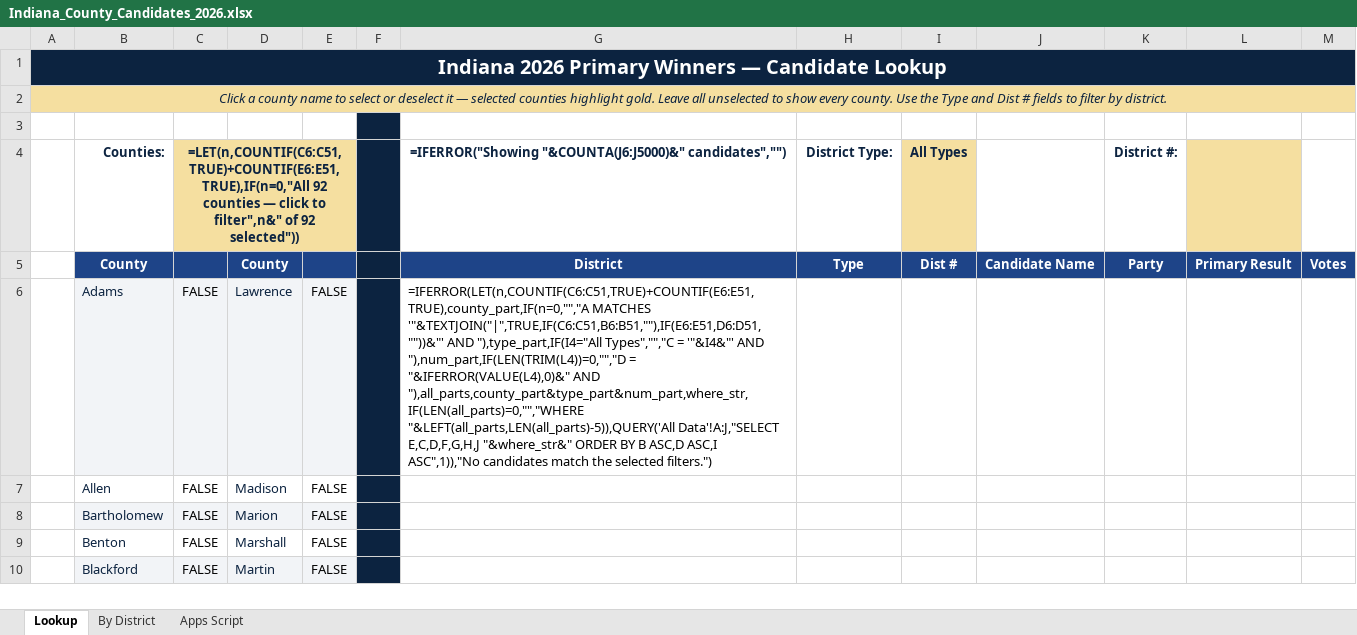
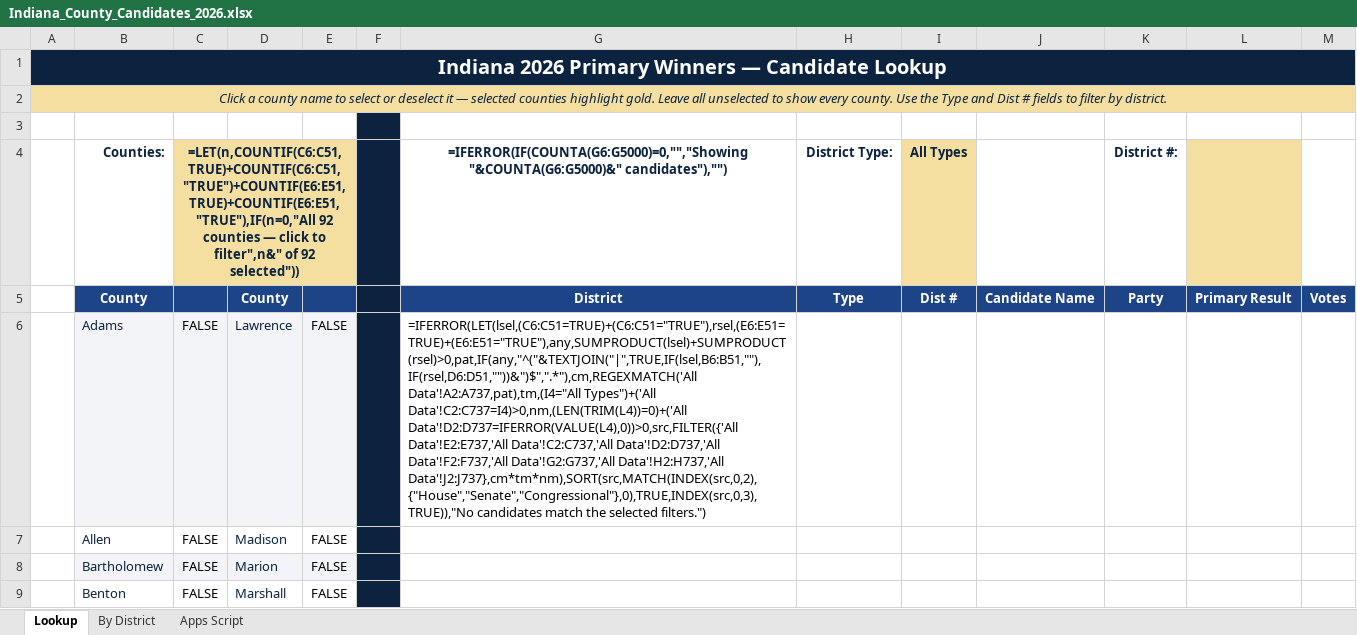
Before and after one commit to dcoll12/indianastats, an Excel workbook: Indiana_County_Candidates_2026.xlsx, sheet Lookup, drawn as a sheet; only a part is shown; the shorter side is filled out with more unchanged rows; values as stored, in another font and other column widths than the file's, no borders; formulas without a stored value are shown as written; conditional formats not drawn; the diff names each change by its address in the sheet, - before the commit and + after, or states it on an @@ line.

```diff
--- a/Indiana_County_Candidates_2026.xlsx (sheet Lookup)
+++ b/Indiana_County_Candidates_2026.xlsx (sheet Lookup)
-C4: =LET(n,COUNTIF(C6:C51,TRUE)+COUNTIF(E6:E51,TRUE),IF(n=0,"All 92 counties…
+C4: =LET(n,COUNTIF(C6:C51,TRUE)+COUNTIF(C6:C51,"TRUE")+COUNTIF(E6:E51,TRUE)+COUNTIF(E6:E51,"TRUE"),IF(n=0,"All 92 counties…
-G4: =IFERROR("Showing "&COUNTA(J6:J5000)&" candidates","")
+G4: =IFERROR(IF(COUNTA(G6:G5000)=0,"","Showing "&COUNTA(G6:G5000)&" candidates"),"")
-G6: =IFERROR(LET(n,COUNTIF(C6:C51,TRUE)+COUNTIF(E6:E51,TRUE),county_part,IF(n=0,"","A MATCHES '"&TEXTJOIN("|",TRUE,IF(C6:C51,B6:B51,""),IF(E6:E51,D6:D51,""))&"' AND "),type_part,IF(I4="All Types","","C = '"&I4&"' AND "),num_part,IF(LEN(TRIM(L4))=0,"","D = "&IFERROR(VALUE(L4),0)&" AND "),all_parts,county_part&type_part&num_part,where_str,IF(LEN(all_parts)=0,"","WHERE "&LEFT(all_parts,LEN(all_parts)-5)),QUERY('All Data'!A:J,"SELECT E,C,D,F,G,H,J "&where_str&" ORDER BY B ASC,D ASC,I ASC",1)),"No candidates match…
+G6: =IFERROR(LET(lsel,(C6:C51=TRUE)+(C6:C51="TRUE"),rsel,(E6:E51=TRUE)+(E6:E51="TRUE"),any,SUMPRODUCT(lsel)+SUMPRODUCT(rsel)>0,pat,IF(any,"^("&TEXTJOIN("|",TRUE,IF(lsel,B6:B51,""),IF(rsel,D6:D51,""))&")$",".*"),cm,REGEXMATCH('All Data'!A2:A737,pat),tm,(I4="All Types")+('All Data'!C2:C737=I4)>0,nm,(LEN(TRIM(L4))=0)+('All Data'!D2:D737=IFERROR(VALUE(L4),0))>0,src,FILTER({'All Data'!E2:E737,'All Data'!C2:C737,'All Data'!D2:D737,'All Data'!F2:F737,'All Data'!G2:G737,'All Data'!H2:H737,'All Data'!J2:J737},cm*tm*nm),SORT(src,MATCH(INDEX(src,0,2),{"House","Senate","Congressional"},0),TRUE,INDEX(src,0,3),TRUE)),"No candidates match…
```
Also changed, not shown: sheet Apps Script, 1 other file.
